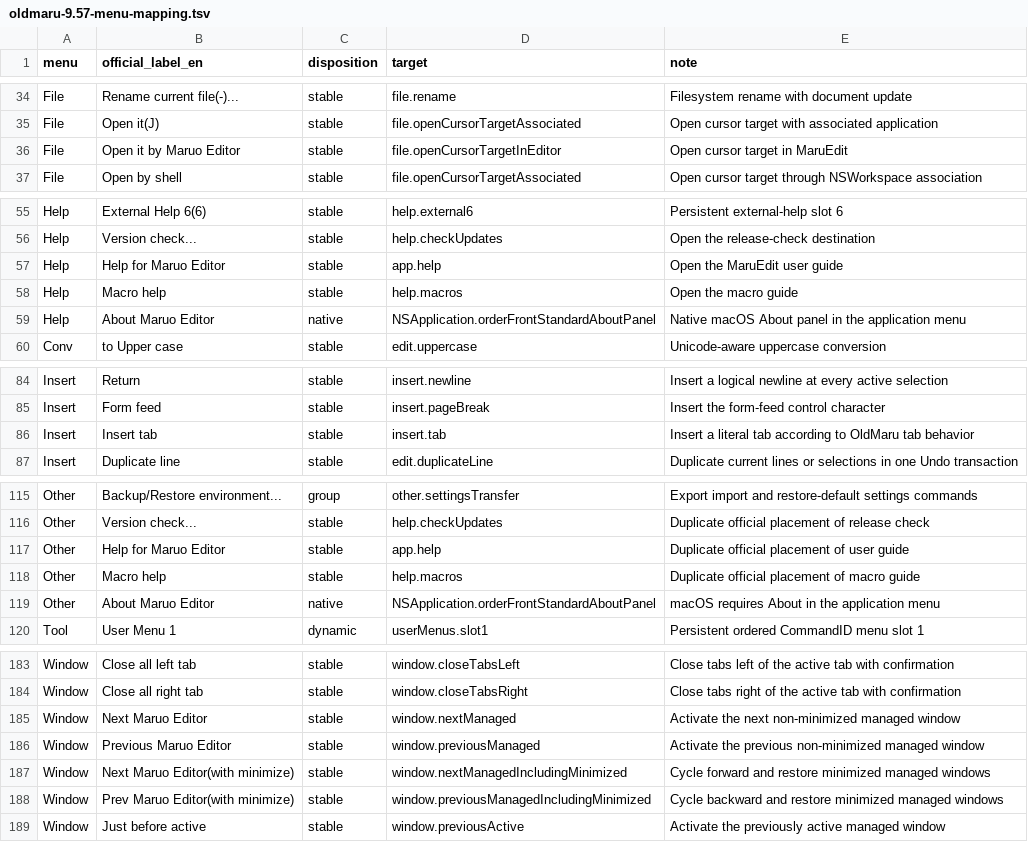
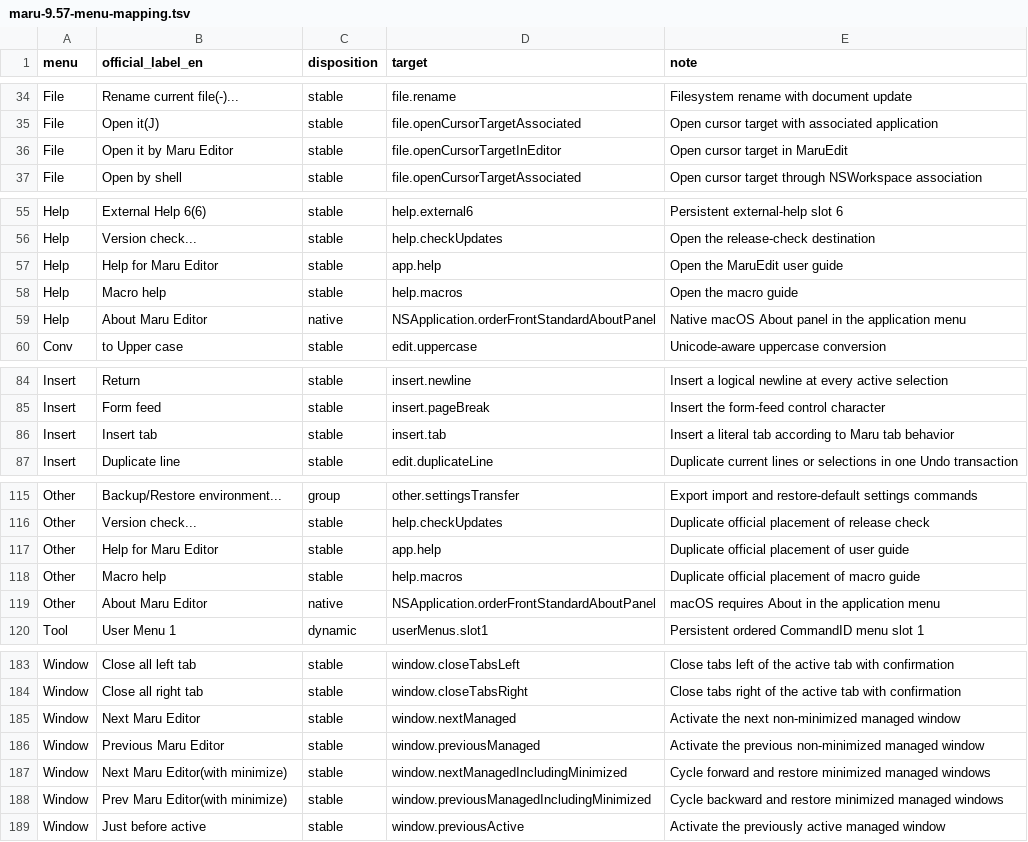
Before and after one commit to tosnetwork/maruedit, a TSV file: docs/maru-9.57-menu-mapping.tsv (was docs/oldmaru-9.57-menu-mapping.tsv), drawn as a sheet; only a part is shown, gaps mark what is left out.

```diff
--- a/docs/oldmaru-9.57-menu-mapping.tsv
+++ b/docs/maru-9.57-menu-mapping.tsv
@@ -35,3 +35,3 @@ File	Rename current file(-)...	stable	file.rename	Filesystem rename with documen
 File	Open it(J)	stable	file.openCursorTargetAssociated	Open cursor target with associated application
-File	Open it by Maruo Editor	stable	file.openCursorTargetInEditor	Open cursor target in MaruEdit
+File	Open it by Maru Editor	stable	file.openCursorTargetInEditor	Open cursor target in MaruEdit
 File	Open by shell	stable	file.openCursorTargetAssociated	Open cursor target through NSWorkspace association
@@ -56,5 +56,5 @@ Help	External Help 6(6)	stable	help.external6	Persistent external-help slot 6
 Help	Version check...	stable	help.checkUpdates	Open the release-check destination
-Help	Help for Maruo Editor	stable	app.help	Open the MaruEdit user guide
+Help	Help for Maru Editor	stable	app.help	Open the MaruEdit user guide
 Help	Macro help	stable	help.macros	Open the macro guide
-Help	About Maruo Editor	native	NSApplication.orderFrontStandardAboutPanel	Native macOS About panel in the application menu
+Help	About Maru Editor	native	NSApplication.orderFrontStandardAboutPanel	Native macOS About panel in the application menu
 Conv	to Upper case	stable	edit.uppercase	Unicode-aware uppercase conversion
@@ -85,3 +85,3 @@ Insert	Return	stable	insert.newline	Insert a logical newline at every active sel
 Insert	Form feed	stable	insert.pageBreak	Insert the form-feed control character
-Insert	Insert tab	stable	insert.tab	Insert a literal tab according to OldMaru tab behavior
+Insert	Insert tab	stable	insert.tab	Insert a literal tab according to Maru tab behavior
 Insert	Duplicate line	stable	edit.duplicateLine	Duplicate current lines or selections in one Undo transaction
@@ -116,5 +116,5 @@ Other	Backup/Restore environment...	group	other.settingsTransfer	Export import a
 Other	Version check...	stable	help.checkUpdates	Duplicate official placement of release check
-Other	Help for Maruo Editor	stable	app.help	Duplicate official placement of user guide
+Other	Help for Maru Editor	stable	app.help	Duplicate official placement of user guide
 Other	Macro help	stable	help.macros	Duplicate official placement of macro guide
-Other	About Maruo Editor	native	NSApplication.orderFrontStandardAboutPanel	macOS requires About in the application menu
+Other	About Maru Editor	native	NSApplication.orderFrontStandardAboutPanel	macOS requires About in the application menu
 Tool	User Menu 1	dynamic	userMenus.slot1	Persistent ordered CommandID menu slot 1
@@ -184,6 +184,6 @@ Window	Close all left tab	stable	window.closeTabsLeft	Close tabs left of the act
 Window	Close all right tab	stable	window.closeTabsRight	Close tabs right of the active tab with confirmation
-Window	Next Maruo Editor	stable	window.nextManaged	Activate the next non-minimized managed window
-Window	Previous Maruo Editor	stable	window.previousManaged	Activate the previous non-minimized managed window
-Window	Next Maruo Editor(with minimize)	stable	window.nextManagedIncludingMinimized	Cycle forward and restore minimized managed windows
-Window	Prev Maruo Editor(with minimize)	stable	window.previousManagedIncludingMinimized	Cycle backward and restore minimized managed windows
+Window	Next Maru Editor	stable	window.nextManaged	Activate the next non-minimized managed window
+Window	Previous Maru Editor	stable	window.previousManaged	Activate the previous non-minimized managed window
+Window	Next Maru Editor(with minimize)	stable	window.nextManagedIncludingMinimized	Cycle forward and restore minimized managed windows
+Window	Prev Maru Editor(with minimize)	stable	window.previousManagedIncludingMinimized	Cycle backward and restore minimized managed windows
 Window	Just before active	stable	window.previousActive	Activate the previously active managed window
```
Also changed, not shown: docs/maru-9.57-menu-inventory.tsv, 51 other files.
